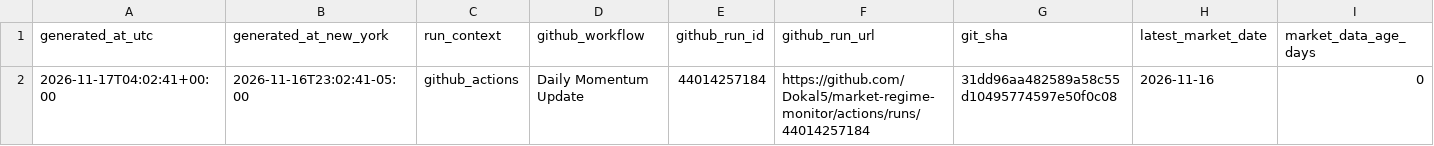
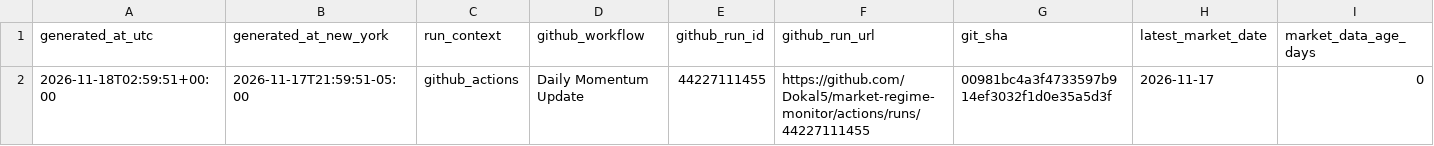
Before and after one commit to Dokal5/market-regime-monitor, a CSV file: outputs/update_health.csv, drawn as a sheet; only a part is shown; the diff names each change by its address in the sheet, - before the commit and + after, or states it on an @@ line.

```diff
--- a/outputs/update_health.csv
+++ b/outputs/update_health.csv
-A2 (generated_at_utc): 2026-11-17T04:02:41+00:00
+A2 (generated_at_utc): 2026-11-18T02:59:51+00:00
-B2 (generated_at_new_york): 2026-11-16T23:02:41-05:00
+B2 (generated_at_new_york): 2026-11-17T21:59:51-05:00
-E2 (github_run_id): 44014257184
+E2 (github_run_id): 44227111455
-F2 (github_run_url): https://github.com/Dokal5/market-regime-monitor/actions/runs/44014257184
+F2 (github_run_url): https://github.com/Dokal5/market-regime-monitor/actions/runs/44227111455
-G2 (git_sha): 31dd96aa482589a58c55d10495774597e50f0c08
+G2 (git_sha): 00981bc4a3f4733597b914ef3032f1d0e35a5d3f
-H2 (latest_market_date): 2026-11-16
+H2 (latest_market_date): 2026-11-17
```
Also changed, not shown: outputs/data_quality.csv, outputs/history/industry_rotation_history.csv, 8 other files.
